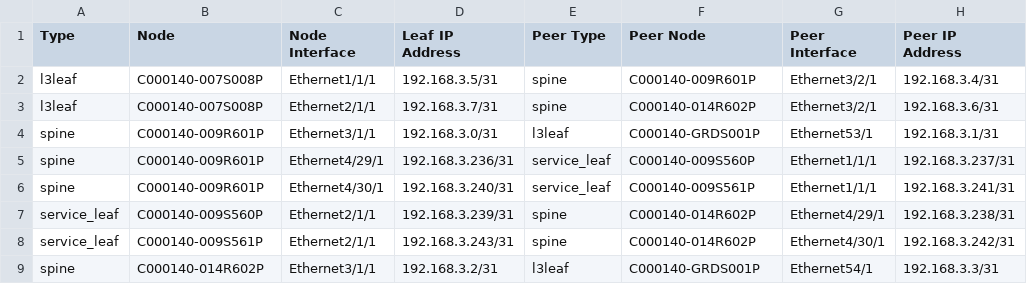
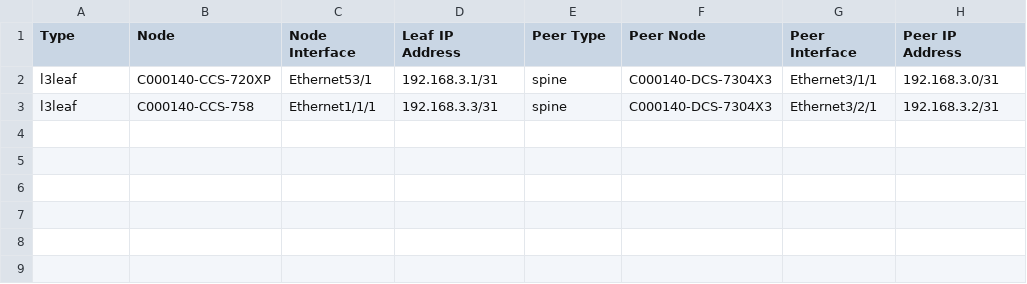
Before and after one commit to oldsukkur/JPMC_LAB, a CSV file: inventory/documentation/fabric/CAMPUS_GLOBAL-p2p-links.csv, drawn as a sheet.

```diff
--- a/inventory/documentation/fabric/CAMPUS_GLOBAL-p2p-links.csv
+++ b/inventory/documentation/fabric/CAMPUS_GLOBAL-p2p-links.csv
@@ -1,9 +1,3 @@
 Type,Node,Node Interface,Leaf IP Address,Peer Type,Peer Node,Peer Interface,Peer IP Address
-l3leaf,C000140-007S008P,Ethernet1/1/1,192.168.3.5/31,spine,C000140-009R601P,Ethernet3/2/1,192.168.3.4/31
-l3leaf,C000140-007S008P,Ethernet2/1/1,192.168.3.7/31,spine,C000140-014R602P,Ethernet3/2/1,192.168.3.6/31
-spine,C000140-009R601P,Ethernet3/1/1,192.168.3.0/31,l3leaf,C000140-GRDS001P,Ethernet53/1,192.168.3.1/31
-spine,C000140-009R601P,Ethernet4/29/1,192.168.3.236/31,service_leaf,C000140-009S560P,Ethernet1/1/1,192.168.3.237/31
-spine,C000140-009R601P,Ethernet4/30/1,192.168.3.240/31,service_leaf,C000140-009S561P,Ethernet1/1/1,192.168.3.241/31
-service_leaf,C000140-009S560P,Ethernet2/1/1,192.168.3.239/31,spine,C000140-014R602P,Ethernet4/29/1,192.168.3.238/31
-service_leaf,C000140-009S561P,Ethernet2/1/1,192.168.3.243/31,spine,C000140-014R602P,Ethernet4/30/1,192.168.3.242/31
-spine,C000140-014R602P,Ethernet3/1/1,192.168.3.2/31,l3leaf,C000140-GRDS001P,Ethernet54/1,192.168.3.3/31
+l3leaf,C000140-CCS-720XP,Ethernet53/1,192.168.3.1/31,spine,C000140-DCS-7304X3,Ethernet3/1/1,192.168.3.0/31
+l3leaf,C000140-CCS-758,Ethernet1/1/1,192.168.3.3/31,spine,C000140-DCS-7304X3,Ethernet3/2/1,192.168.3.2/31
```
Also changed, not shown: 9 other files.
